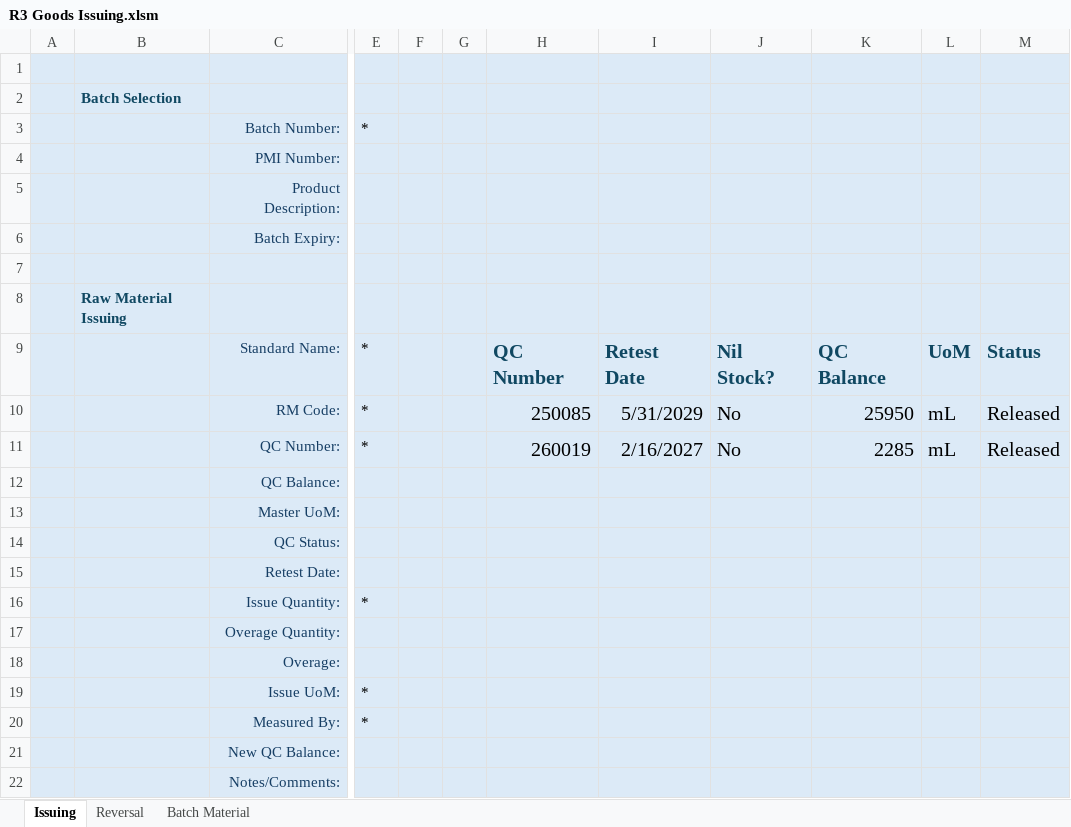
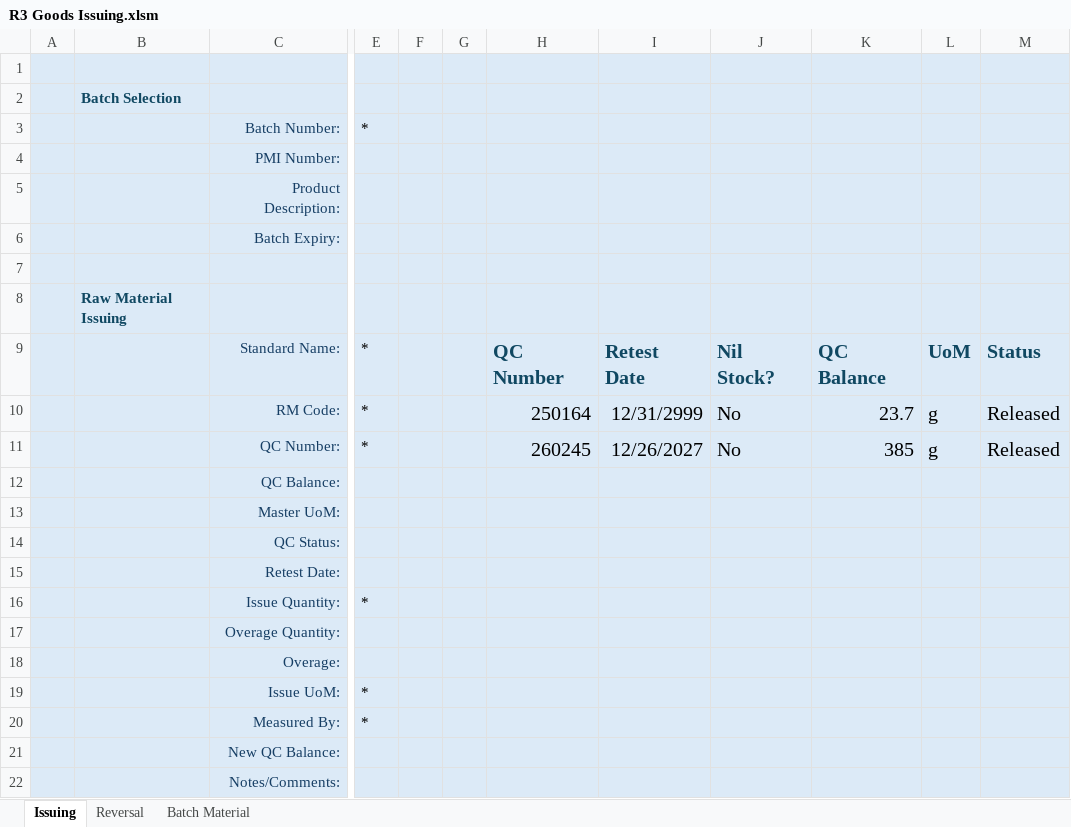
Before and after one commit to BushyMattamus/QPMS-Consult, an Excel workbook: ExcelFiles/R3 Goods Issuing.xlsm, sheet Issuing, drawn as a sheet; only a part is shown, gaps mark what is left out; values as stored, in another font and other column widths than the file's, no borders; charts and pictures and conditional formats not drawn; the diff names each change by its address in the sheet, - before the commit and + after, or states it on an @@ line.

```diff
--- a/ExcelFiles/R3 Goods Issuing.xlsm (sheet Issuing)
+++ b/ExcelFiles/R3 Goods Issuing.xlsm (sheet Issuing)
-H10: 250085
+H10: 250164
-I10: 5/31/2029
+I10: 12/31/2999
-K10: 25950
+K10: 23.7
-L10:L11: mL
+L10:L11: g
-H11: 260019
+H11: 260245
-I11: 2/16/2027
+I11: 12/26/2027
-K11: 2285
+K11: 385
```
Also changed, not shown: sheet Reversal, 20 other files.
